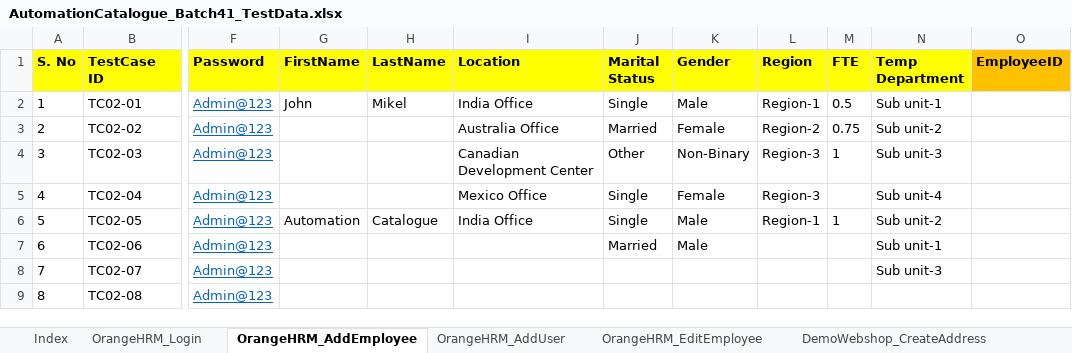
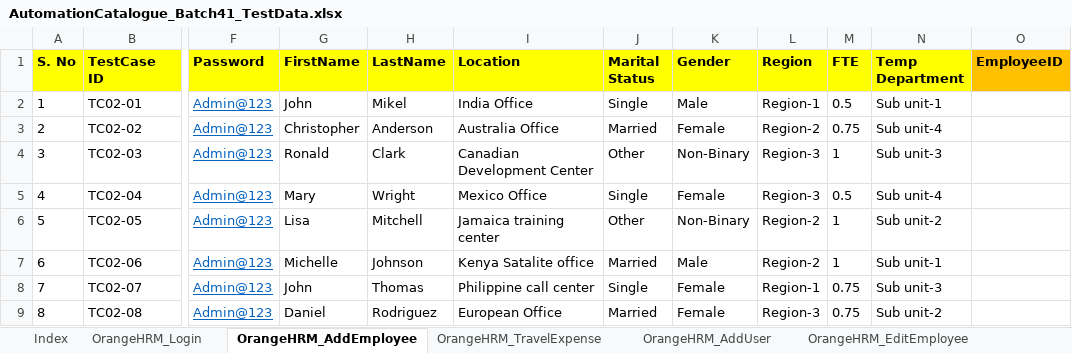
Before and after one commit to automationcatalogue/TestAutomationCatalogue_Batch41, an Excel workbook: src/main/resources/AutomationCatalogue_Batch41_TestData.xlsx, sheet OrangeHRM_AddEmployee, drawn as a sheet; only a part is shown, gaps mark what is left out; values as stored, in another font and other column widths than the file's, no borders; the diff covers the shown part only; the diff names each change by its address in the sheet, - before the commit and + after, or states it on an @@ line.

```diff
--- a/src/main/resources/AutomationCatalogue_Batch41_TestData.xlsx (sheet OrangeHRM_AddEmployee)
+++ b/src/main/resources/AutomationCatalogue_Batch41_TestData.xlsx (sheet OrangeHRM_AddEmployee)
+sheet tab: OrangeHRM_TravelExpense
-G3 (FirstName): (empty)
+G3 (FirstName): Christopher
-H3 (LastName): (empty)
+H3 (LastName): Anderson
-N3 (Temp Department): Sub unit-2
+N3 (Temp Department): Sub unit-4
-G4 (FirstName): (empty)
+G4 (FirstName): Ronald
-H4 (LastName): (empty)
+H4 (LastName): Clark
-G5 (FirstName): (empty)
+G5 (FirstName): Mary
-H5 (LastName): (empty)
+H5 (LastName): Wright
-M5 (FTE): (empty)
+M5 (FTE): 0.5
-G6 (FirstName): Automation
+G6 (FirstName): Lisa
-H6 (LastName): Catalogue
+H6 (LastName): Mitchell
-I6 (Location): India Office
+I6 (Location): Jamaica training center
-J6 (Marital Status): Single
+J6 (Marital Status): Other
-K6 (Gender): Male
+K6 (Gender): Non-Binary
-L6 (Region): Region-1
+L6 (Region): Region-2
-G7 (FirstName): (empty)
+G7 (FirstName): Michelle
-H7 (LastName): (empty)
+H7 (LastName): Johnson
-I7 (Location): (empty)
+I7 (Location): Kenya Satalite office
-L7 (Region): (empty)
+L7 (Region): Region-2
-M7 (FTE): (empty)
+M7 (FTE): 1
-G8 (FirstName): (empty)
+G8 (FirstName): John
-H8 (LastName): (empty)
+H8 (LastName): Thomas
-I8 (Location): (empty)
+I8 (Location): Philippine call center
-J8 (Marital Status): (empty)
+J8 (Marital Status): Single
-K8:K9 (Gender): (empty)
+K8:K9 (Gender): Female
-L8 (Region): (empty)
+L8 (Region): Region-1
-M8:M9 (FTE): (empty)
+M8:M9 (FTE): 0.75
-G9 (FirstName): (empty)
+G9 (FirstName): Daniel
-H9 (LastName): (empty)
+H9 (LastName): Rodriguez
-I9 (Location): (empty)
+I9 (Location): European Office
-J9 (Marital Status): (empty)
+J9 (Marital Status): Married
-L9 (Region): (empty)
+L9 (Region): Region-3
-N9 (Temp Department): (empty)
+N9 (Temp Department): Sub unit-2
```
Also changed, not shown: 14 added rows and 16 edited cells elsewhere in this sheet.
